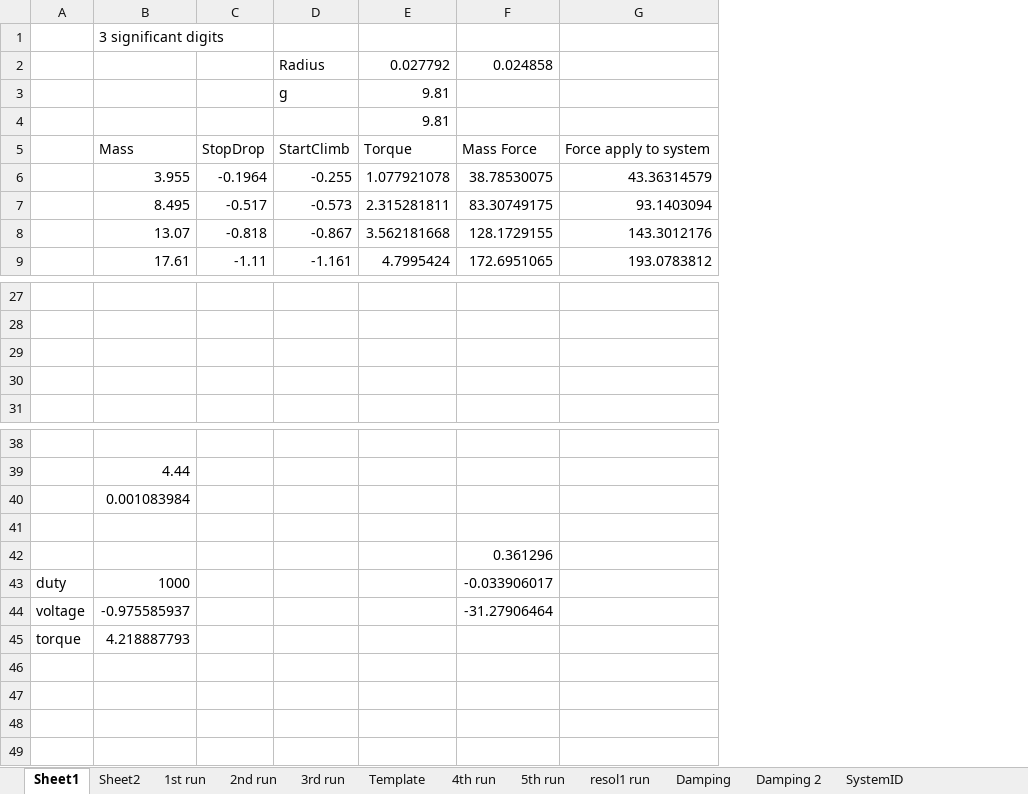
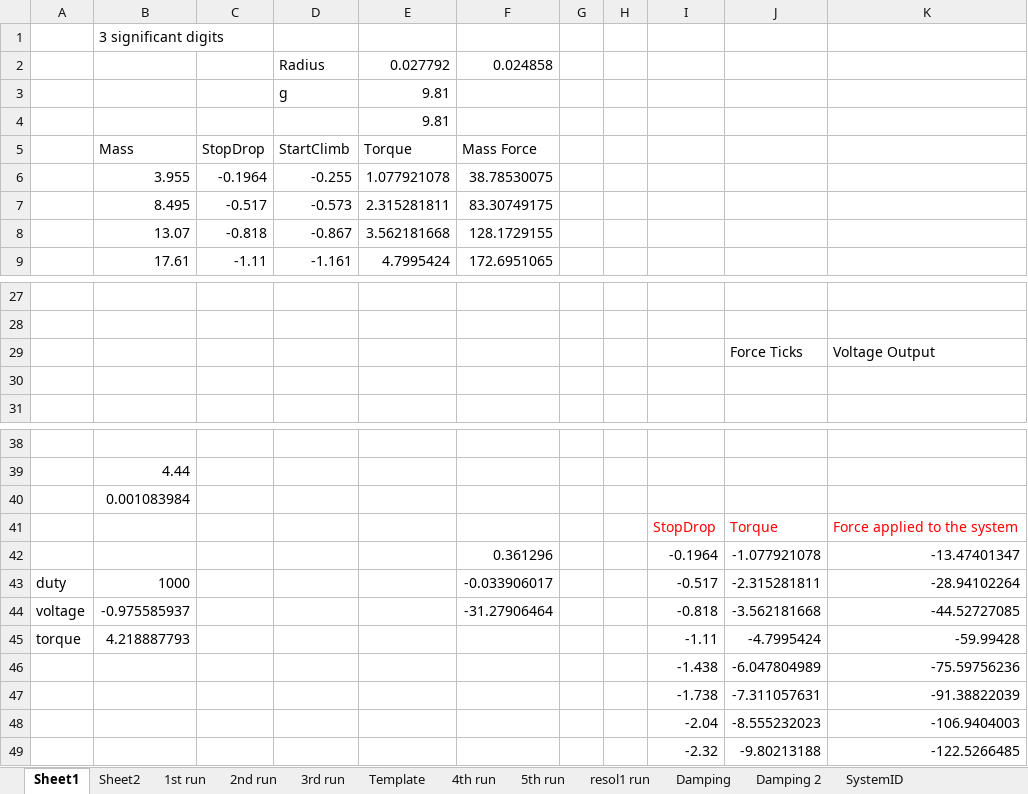
Before and after one commit to marinosb/virtual-spring, an Excel workbook: calibration/voltage-torque calibration.xlsx, sheet Sheet1, drawn as a sheet; only a part is shown, gaps mark what is left out; values as stored, in another font and other column widths than the file's, no borders; charts and pictures not drawn; removed rows and columns are numbered as before the commit, all else as after; the diff names each change by its address in the sheet, - before the commit and + after, or states it on an @@ line.

```diff
--- a/calibration/voltage-torque calibration.xlsx (sheet Sheet1)
+++ b/calibration/voltage-torque calibration.xlsx (sheet Sheet1)
-column G, rows 5-9: Force apply to system | 43.36314579 | 93.1403094 | 143.3012176 | 193.0783812
+column G, empty
+column H, empty
+column I, rows 41-45: StopDrop | -0.1964 | -0.517 | -0.818 | -1.11
+column J, row 29: Force Ticks; rows 41-45: Torque | -1.077921078 | -2.315281811 | -3.562181668 | -4.7995424
+column K, row 29: Voltage Output; rows 41-45: Force applied to the system | -13.47401347 | -28.94102264 | -44.52727085 | -59.99428
-row 29: (empty)
+row 29:  |  |  |  |  |  |  |  |  | Force Ticks | Voltage Output
-row 41: (empty)
+row 41:  |  |  |  |  |  |  |  | StopDrop | Torque | Force applied to the system
+row 46:  |  |  |  |  |  |  |  | -1.438 | -6.047804989 | -75.59756236
+row 47:  |  |  |  |  |  |  |  | -1.738 | -7.311057631 | -91.38822039
+row 48:  |  |  |  |  |  |  |  | -2.04 | -8.555232023 | -106.9404003
+row 49:  |  |  |  |  |  |  |  | -2.32 | -9.80213188 | -122.5266485
```
Also changed, not shown: charts or pictures, 2 other files.
